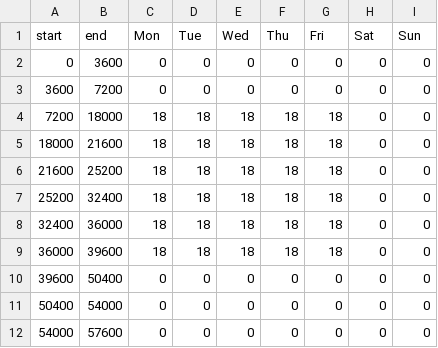
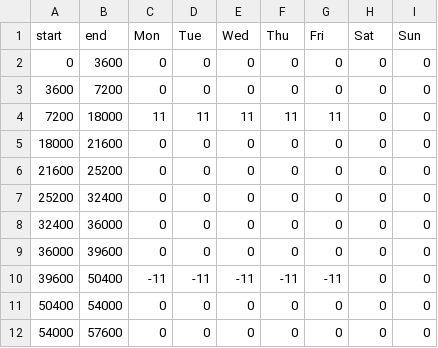
Before and after one commit to tmrob2/chat, a CSV file: maenqshift.csv, drawn as a sheet.

```diff
--- a/maenqshift.csv
+++ b/maenqshift.csv
@@ -3,9 +3,9 @@ start,end,Mon,Tue,Wed,Thu,Fri,Sat,Sun
 3600,7200,0,0,0,0,0,0,0
-7200,18000,18,18,18,18,18,0,0
-18000,21600,18,18,18,18,18,0,0
-21600,25200,18,18,18,18,18,0,0
-25200,32400,18,18,18,18,18,0,0
-32400,36000,18,18,18,18,18,0,0
-36000,39600,18,18,18,18,18,0,0
-39600,50400,0,0,0,0,0,0,0
+7200,18000,11,11,11,11,11,0,0
+18000,21600,0,0,0,0,0,0,0
+21600,25200,0,0,0,0,0,0,0
+25200,32400,0,0,0,0,0,0,0
+32400,36000,0,0,0,0,0,0,0
+36000,39600,0,0,0,0,0,0,0
+39600,50400,-11,-11,-11,-11,-11,0,0
 50400,54000,0,0,0,0,0,0,0
```
Also changed, not shown: TMOshift.csv, mobileshift.csv, 2 other files.
